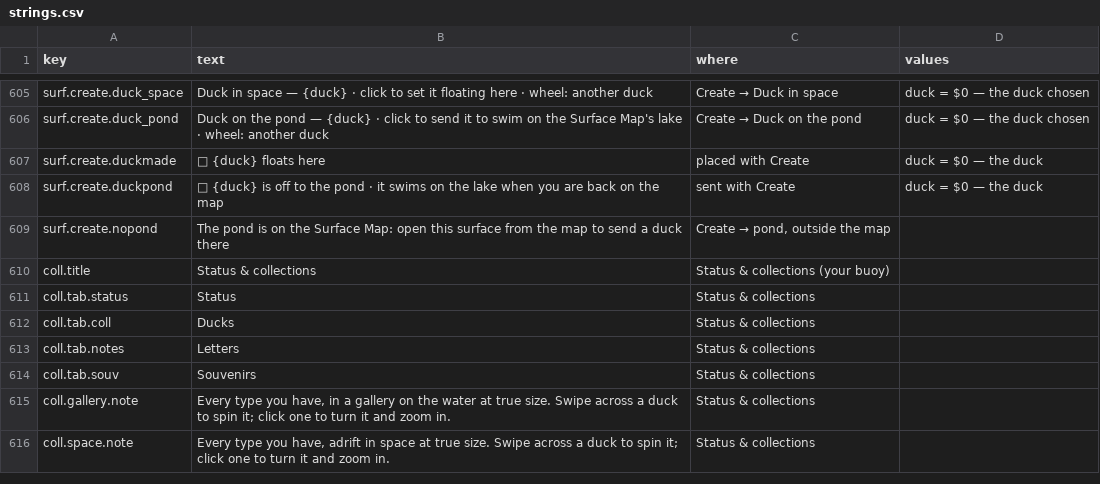
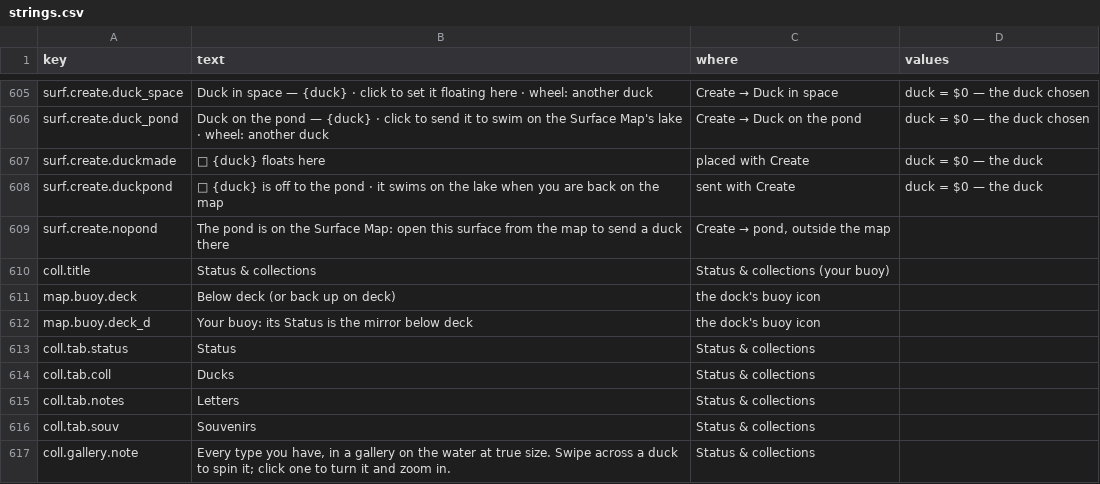
Before and after one commit to jamesmhoag/infinitelight, a CSV file: content/strings.csv, drawn as a sheet; only a part is shown, gaps mark what is left out; the shorter side is filled out with more unchanged rows; the diff names each change by its address in the sheet, - before the commit and + after, or states it on an @@ line.

```diff
--- a/content/strings.csv
+++ b/content/strings.csv
+row 611: map.buoy.deck | Below deck (or back up on deck) | the dock's buoy icon
+row 612: map.buoy.deck_d | Your buoy: its Status is the mirror below deck | the dock's buoy icon
```
Also changed, not shown: content/tuners.csv, 7 other files.
